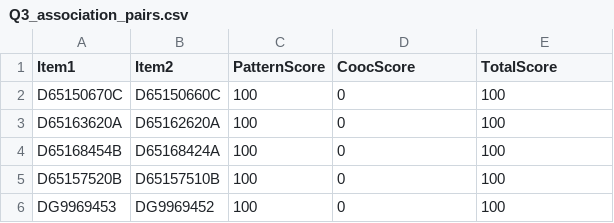
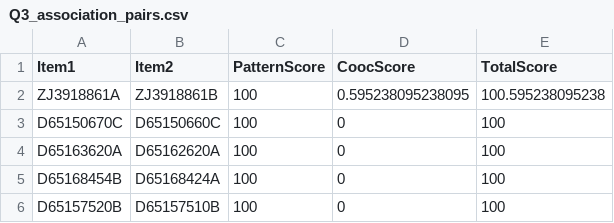
Before and after one commit to Mota4103/WarehouseR, a CSV file: Q3_association_pairs.csv, drawn as a sheet; only a part is shown; the shorter side is filled out with more unchanged rows; the diff covers the shown part only.

```diff
--- a/Q3_association_pairs.csv
+++ b/Q3_association_pairs.csv
@@ -1,2 +1,3 @@
 Item1,Item2,PatternScore,CoocScore,TotalScore
+ZJ3918861A,ZJ3918861B,100,0.595238095238095,100.595238095238
 D65150670C,D65150660C,100,0,100
```
Also changed, not shown: 32 added rows and 1 removed row elsewhere in this file, Q3_position_utilization.csv, Q3_slotting_result.csv, 19 other files.
